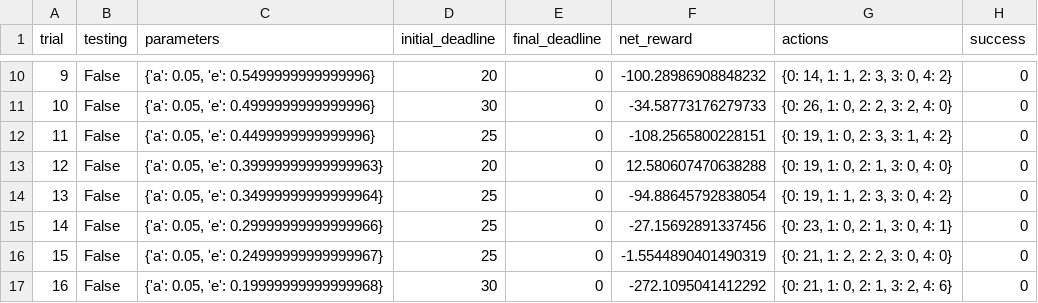
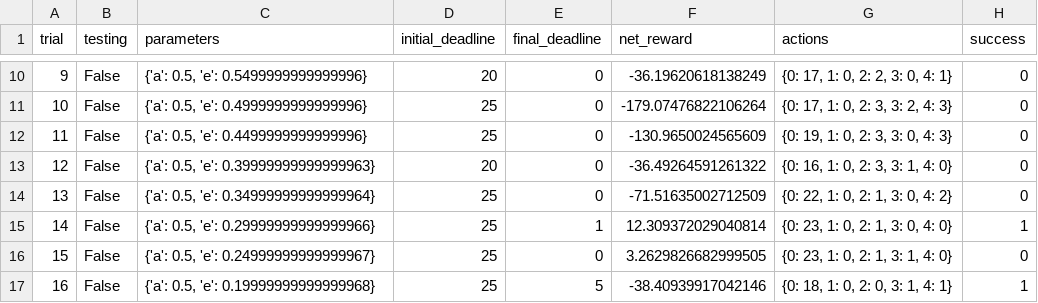
Before and after one commit to gdefenser/MyUdacity, a CSV file: CourseProjects/MLA_P4_smartcab/logs/sim_default-learning.csv, drawn as a sheet; only a part is shown, gaps mark what is left out; the diff covers the shown part only.

```diff
--- a/CourseProjects/MLA_P4_smartcab/logs/sim_default-learning.csv
+++ b/CourseProjects/MLA_P4_smartcab/logs/sim_default-learning.csv
@@ -10,8 +10,8 @@ trial,testing,parameters,initial_deadline,final_deadline,net_reward,actions,succ
-9,False,"{'a': 0.05, 'e': 0.5499999999999996}",20,0,-100.28986908848232,"{0: 14, 1: 1, 2: 3, 3: 0, 4: 2}",0
-10,False,"{'a': 0.05, 'e': 0.4999999999999996}",30,0,-34.58773176279733,"{0: 26, 1: 0, 2: 2, 3: 2, 4: 0}",0
-11,False,"{'a': 0.05, 'e': 0.4499999999999996}",25,0,-108.2565800228151,"{0: 19, 1: 0, 2: 3, 3: 1, 4: 2}",0
-12,False,"{'a': 0.05, 'e': 0.39999999999999963}",20,0,12.580607470638288,"{0: 19, 1: 0, 2: 1, 3: 0, 4: 0}",0
-13,False,"{'a': 0.05, 'e': 0.34999999999999964}",25,0,-94.88645792838054,"{0: 19, 1: 1, 2: 3, 3: 0, 4: 2}",0
-14,False,"{'a': 0.05, 'e': 0.29999999999999966}",25,0,-27.15692891337456,"{0: 23, 1: 0, 2: 1, 3: 0, 4: 1}",0
-15,False,"{'a': 0.05, 'e': 0.24999999999999967}",25,0,-1.5544890401490319,"{0: 21, 1: 2, 2: 2, 3: 0, 4: 0}",0
-16,False,"{'a': 0.05, 'e': 0.19999999999999968}",30,0,-272.1095041412292,"{0: 21, 1: 0, 2: 1, 3: 2, 4: 6}",0
+9,False,"{'a': 0.5, 'e': 0.5499999999999996}",20,0,-36.19620618138249,"{0: 17, 1: 0, 2: 2, 3: 0, 4: 1}",0
+10,False,"{'a': 0.5, 'e': 0.4999999999999996}",25,0,-179.07476822106264,"{0: 17, 1: 0, 2: 3, 3: 2, 4: 3}",0
+11,False,"{'a': 0.5, 'e': 0.4499999999999996}",25,0,-130.9650024565609,"{0: 19, 1: 0, 2: 3, 3: 0, 4: 3}",0
+12,False,"{'a': 0.5, 'e': 0.39999999999999963}",20,0,-36.49264591261322,"{0: 16, 1: 0, 2: 3, 3: 1, 4: 0}",0
+13,False,"{'a': 0.5, 'e': 0.34999999999999964}",25,0,-71.51635002712509,"{0: 22, 1: 0, 2: 1, 3: 0, 4: 2}",0
+14,False,"{'a': 0.5, 'e': 0.29999999999999966}",25,1,12.309372029040814,"{0: 23, 1: 0, 2: 1, 3: 0, 4: 0}",1
+15,False,"{'a': 0.5, 'e': 0.24999999999999967}",25,0,3.2629826682999505,"{0: 23, 1: 0, 2: 1, 3: 1, 4: 0}",0
+16,False,"{'a': 0.5, 'e': 0.19999999999999968}",25,5,-38.40939917042146,"{0: 18, 1: 0, 2: 0, 3: 1, 4: 1}",1
```
Also changed, not shown: 90 edited cells elsewhere in this file, 6 other files.
